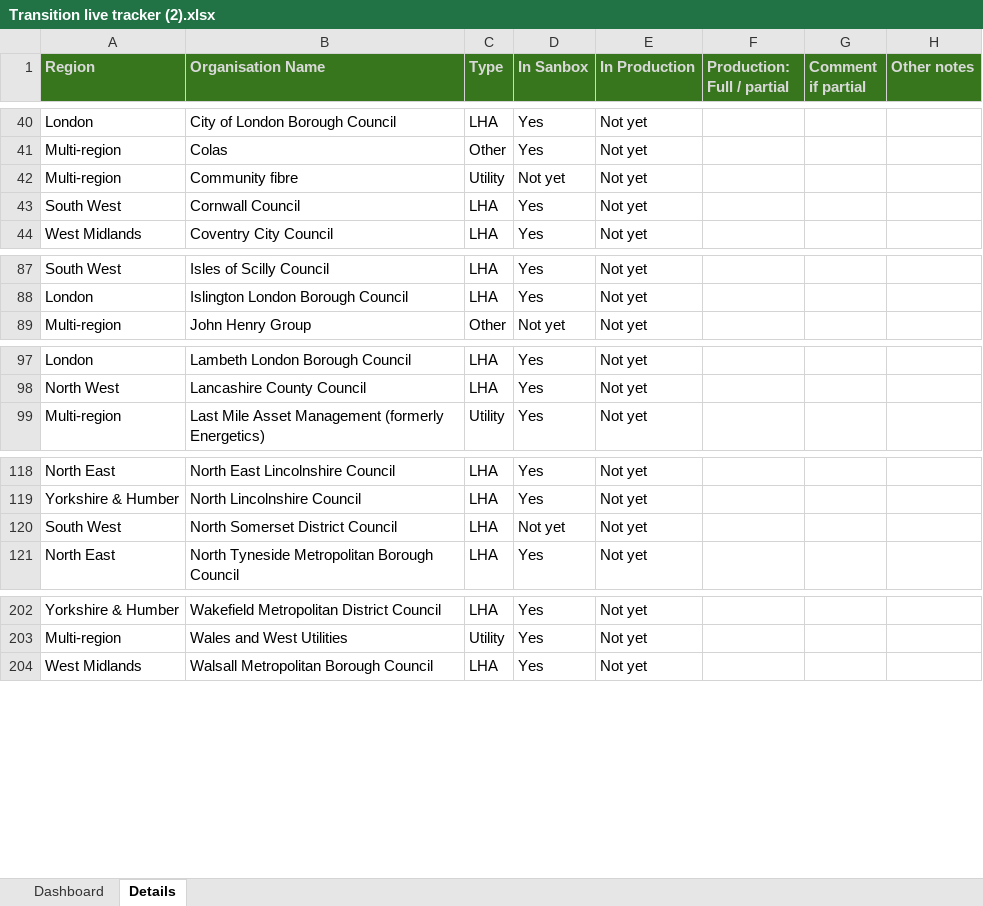
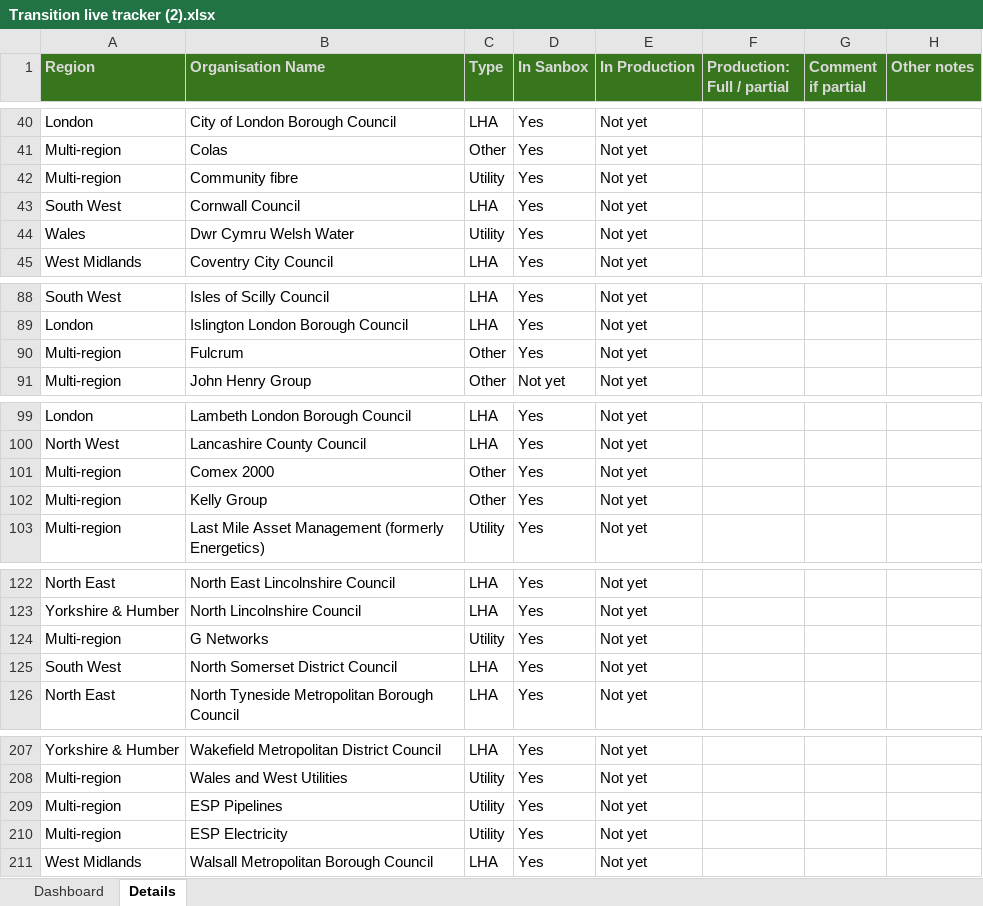
Before and after one commit to jgraham0325/land-register-api-docs, an Excel workbook: docs/assets/files/business-change/Transition live tracker (2).xlsx, sheet Details, drawn as a sheet; only a part is shown, gaps mark what is left out; values as stored, in another font and other column widths than the file's, no borders; conditional formats not drawn; addresses are those after the commit; the diff covers the shown part only; the diff names each change by its address in the sheet, - before the commit and + after, or states it on an @@ line.

Commit message:
Add files via upload

```diff
--- a/docs/assets/files/business-change/Transition live tracker (2).xlsx (sheet Details)
+++ b/docs/assets/files/business-change/Transition live tracker (2).xlsx (sheet Details)
-D42 (In Sanbox): Not yet
+D42 (In Sanbox): Yes
+row 44: Wales | Dwr Cymru Welsh Water | Utility | Yes | Not yet
+row 90: Multi-region | Fulcrum | Other | Yes | Not yet
+row 101: Multi-region | Comex 2000 | Other | Yes | Not yet
+row 102: Multi-region | Kelly Group | Other | Yes | Not yet
+row 124: Multi-region | G Networks | Utility | Yes | Not yet
-D125 (In Sanbox): Not yet
+D125 (In Sanbox): Yes
+row 209: Multi-region | ESP Pipelines | Utility | Yes | Not yet
+row 210: Multi-region | ESP Electricity | Utility | Yes | Not yet
```
Also changed, not shown: 13 edited cells elsewhere in this sheet, sheet Dashboard, charts or pictures.
